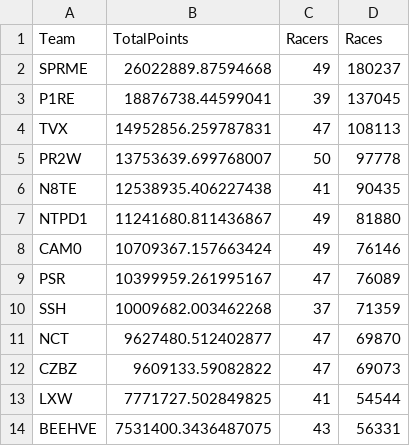
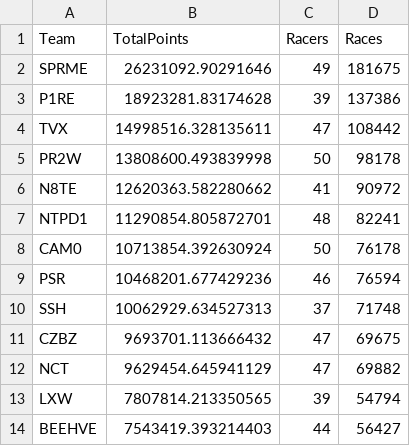
Before and after one commit to theoneitrox/nitrotypelb, a CSV file: csv_archive/nitrotype_team_leaderboard_20250413.csv, drawn as a sheet; only a part is shown; the diff covers the shown part only.

```diff
--- a/csv_archive/nitrotype_team_leaderboard_20250413.csv
+++ b/csv_archive/nitrotype_team_leaderboard_20250413.csv
@@ -1,14 +1,14 @@
 Team,TotalPoints,Racers,Races
-SPRME,26022889.87594668,49,180237
-P1RE,18876738.44599041,39,137045
-TVX,14952856.259787831,47,108113
-PR2W,13753639.699768007,50,97778
-N8TE,12538935.406227438,41,90435
-NTPD1,11241680.811436867,49,81880
-CAM0,10709367.157663424,49,76146
-PSR,10399959.261995167,47,76089
-SSH,10009682.003462268,37,71359
-NCT,9627480.512402877,47,69870
-CZBZ,9609133.59082822,47,69073
-LXW,7771727.502849825,41,54544
-BEEHVE,7531400.3436487075,43,56331
+SPRME,26231092.90291646,49,181675
+P1RE,18923281.83174628,39,137386
+TVX,14998516.328135611,47,108442
+PR2W,13808600.493839998,50,98178
+N8TE,12620363.582280662,41,90972
+NTPD1,11290854.805872701,48,82241
+CAM0,10713854.392630924,50,76178
+PSR,10468201.677429236,46,76594
+SSH,10062929.634527313,37,71748
+CZBZ,9693701.113666432,47,69675
+NCT,9629454.645941129,47,69882
+LXW,7807814.213350565,39,54794
+BEEHVE,7543419.393214403,44,56427
```
Also changed, not shown: 3 added rows, 3 removed rows and 134 edited cells elsewhere in this file, csv_archive/nitrotype_season_leaderboard_20250413.csv, 1 other file.
